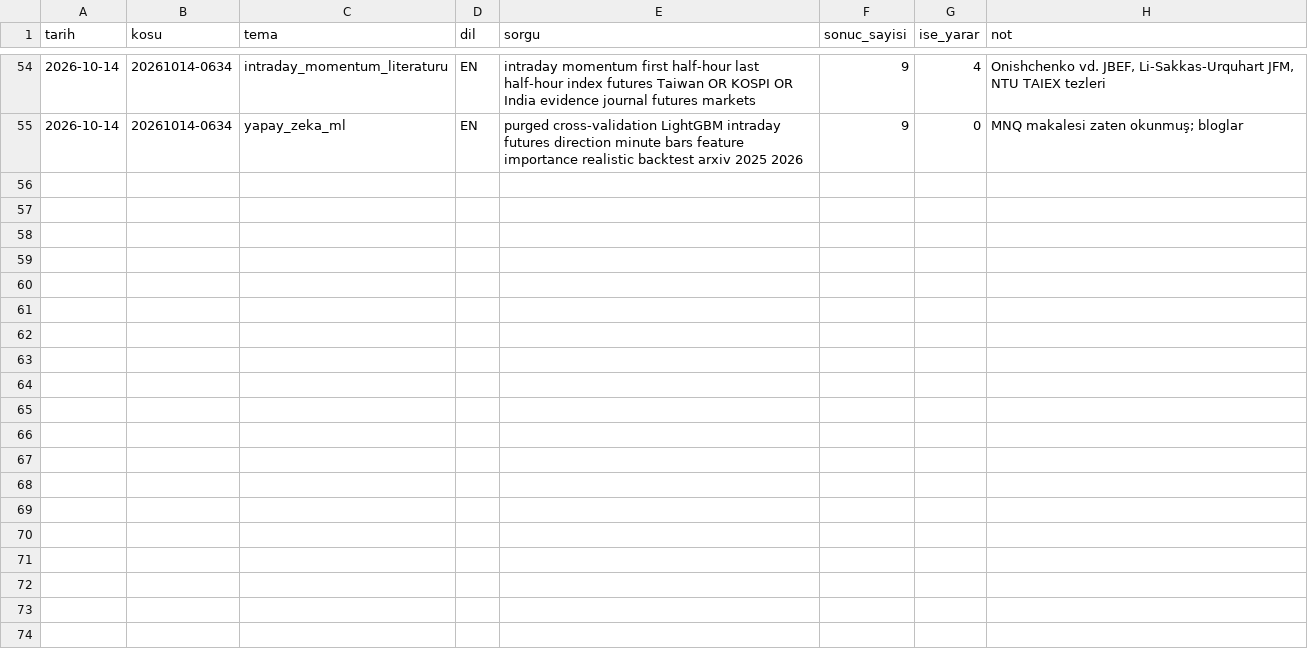
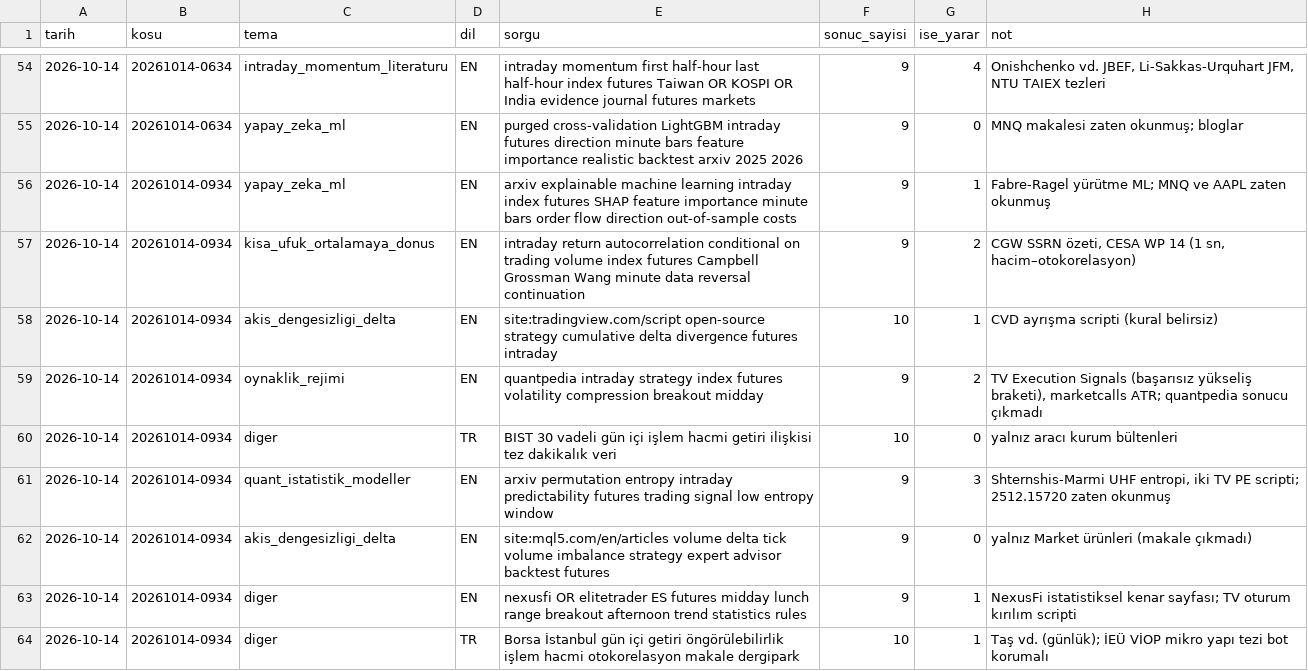
Before and after one commit to Soydan73/xu30-strateji-arastirma, a CSV file: arama_gunlugu.csv, drawn as a sheet; only a part is shown, gaps mark what is left out; the diff covers the shown part only.

```diff
--- a/arama_gunlugu.csv
+++ b/arama_gunlugu.csv
@@ -55 +55,10 @@ tarih,kosu,tema,dil,sorgu,sonuc_sayisi,ise_yarar,not
 2026-10-14,20261014-0634,yapay_zeka_ml,EN,purged cross-validation LightGBM intraday futures direction minute bars feature importance realistic backtest arxiv 2025 2026,9,0,MNQ makalesi zaten okunmuş; bloglar
+2026-10-14,20261014-0934,yapay_zeka_ml,EN,arxiv explainable machine learning intraday index futures SHAP feature importance minute bars order flow direction out-of-sample costs,9,1,Fabre-Ragel yürütme ML; MNQ ve AAPL zaten okunmuş
+2026-10-14,20261014-0934,kisa_ufuk_ortalamaya_donus,EN,intraday return autocorrelation conditional on trading volume index futures Campbell Grossman Wang minute data reversal continuation,9,2,"CGW SSRN özeti, CESA WP 14 (1 sn, hacim–otokorelasyon)"
+2026-10-14,20261014-0934,akis_dengesizligi_delta,EN,site:tradingview.com/script open-source strategy cumulative delta divergence futures intraday,10,1,CVD ayrışma scripti (kural belirsiz)
+2026-10-14,20261014-0934,oynaklik_rejimi,EN,quantpedia intraday strategy index futures volatility compression breakout midday,9,2,"TV Execution Signals (başarısız yükseliş braketi), marketcalls ATR; quantpedia sonucu çıkmadı"
+2026-10-14,20261014-0934,diger,TR,BIST 30 vadeli gün içi işlem hacmi getiri ilişkisi tez dakikalık veri,10,0,yalnız aracı kurum bültenleri
+2026-10-14,20261014-0934,quant_istatistik_modeller,EN,arxiv permutation entropy intraday predictability futures trading signal low entropy window,9,3,"Shternshis-Marmi UHF entropi, iki TV PE scripti; 2512.15720 zaten okunmuş"
+2026-10-14,20261014-0934,akis_dengesizligi_delta,EN,site:mql5.com/en/articles volume delta tick volume imbalance strategy expert advisor backtest futures,9,0,yalnız Market ürünleri (makale çıkmadı)
+2026-10-14,20261014-0934,diger,EN,nexusfi OR elitetrader ES futures midday lunch range breakout afternoon trend statistics rules,9,1,NexusFi istatistiksel kenar sayfası; TV oturum kırılım scripti
+2026-10-14,20261014-0934,diger,TR,Borsa İstanbul gün içi getiri öngörülebilirlik işlem hacmi otokorelasyon makale dergipark,10,1,Taş vd. (günlük); İEÜ VİOP mikro yapı tezi bot korumalı
```
Also changed, not shown: 8 added rows elsewhere in this file, defter.csv, 7 other files.
